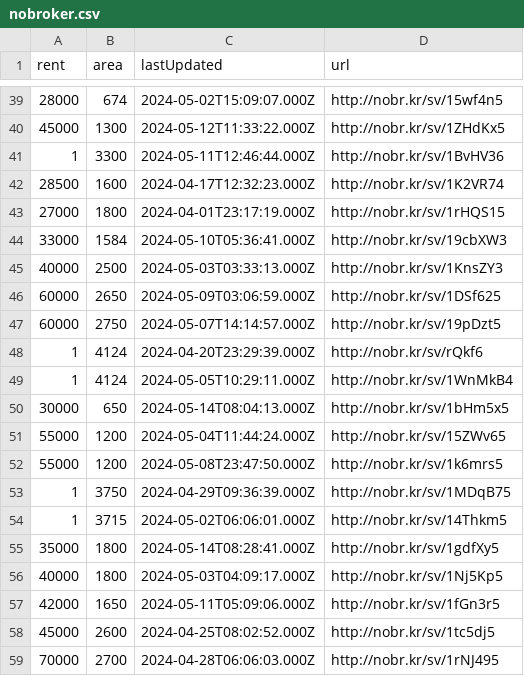
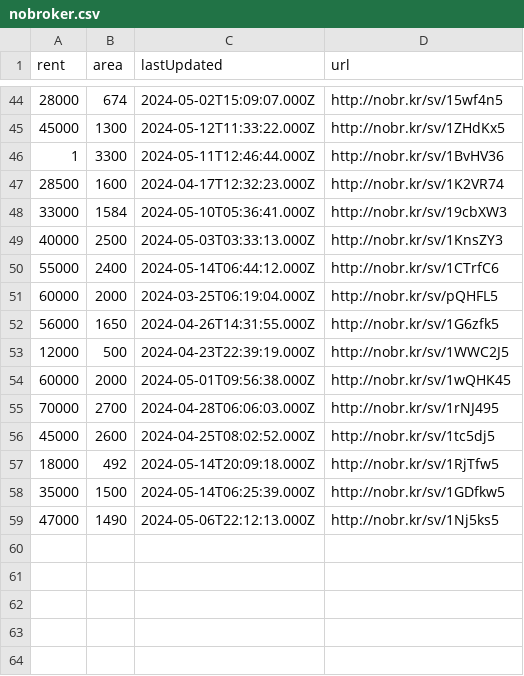
Before and after one commit to KShivendu/blr-societies, a CSV file: data/nobroker.csv, drawn as a sheet; only a part is shown, gaps mark what is left out; the diff covers the shown part only.

```diff
--- a/data/nobroker.csv
+++ b/data/nobroker.csv
@@ -42,18 +47,13 @@ rent, area, lastUpdated, url
 28500, "1600","2024-04-17T12:32:23.000Z","http://nobr.kr/sv/1K2VR74"
-27000, "1800","2024-04-01T23:17:19.000Z","http://nobr.kr/sv/1rHQS15"
 33000, "1584","2024-05-10T05:36:41.000Z","http://nobr.kr/sv/19cbXW3"
 40000, "2500","2024-05-03T03:33:13.000Z","http://nobr.kr/sv/1KnsZY3"
-60000, "2650","2024-05-09T03:06:59.000Z","http://nobr.kr/sv/1DSf625"
-60000, "2750","2024-05-07T14:14:57.000Z","http://nobr.kr/sv/19pDzt5"
-1, "4124","2024-04-20T23:29:39.000Z","http://nobr.kr/sv/rQkf6"
-1, "4124","2024-05-05T10:29:11.000Z","http://nobr.kr/sv/1WnMkB4"
-30000, "650","2024-05-14T08:04:13.000Z","http://nobr.kr/sv/1bHm5x5"
-55000, "1200","2024-05-04T11:44:24.000Z","http://nobr.kr/sv/15ZWv65"
-55000, "1200","2024-05-08T23:47:50.000Z","http://nobr.kr/sv/1k6mrs5"
-1, "3750","2024-04-29T09:36:39.000Z","http://nobr.kr/sv/1MDqB75"
-1, "3715","2024-05-02T06:06:01.000Z","http://nobr.kr/sv/14Thkm5"
-35000, "1800","2024-05-14T08:28:41.000Z","http://nobr.kr/sv/1gdfXy5"
-40000, "1800","2024-05-03T04:09:17.000Z","http://nobr.kr/sv/1Nj5Kp5"
-42000, "1650","2024-05-11T05:09:06.000Z","http://nobr.kr/sv/1fGn3r5"
+55000, "2400","2024-05-14T06:44:12.000Z","http://nobr.kr/sv/1CTrfC6"
+60000, "2000","2024-03-25T06:19:04.000Z","http://nobr.kr/sv/pQHFL5"
+56000, "1650","2024-04-26T14:31:55.000Z","http://nobr.kr/sv/1G6zfk5"
+12000, "500","2024-04-23T22:39:19.000Z","http://nobr.kr/sv/1WWC2J5"
+60000, "2000","2024-05-01T09:56:38.000Z","http://nobr.kr/sv/1wQHK45"
+70000, "2700","2024-04-28T06:06:03.000Z","http://nobr.kr/sv/1rNJ495"
 45000, "2600","2024-04-25T08:02:52.000Z","http://nobr.kr/sv/1tc5dj5"
-70000, "2700","2024-04-28T06:06:03.000Z","http://nobr.kr/sv/1rNJ495"
+18000, "492","2024-05-14T20:09:18.000Z","http://nobr.kr/sv/1RjTfw5"
+35000, "1500","2024-05-14T06:25:39.000Z","http://nobr.kr/sv/1GDfkw5"
+47000, "1490","2024-05-06T22:12:13.000Z","http://nobr.kr/sv/1Nj5ks5"
```
Also changed, not shown: 4 added rows, 4 removed rows, 10 moved rows and 1 edited cell elsewhere in this file.
